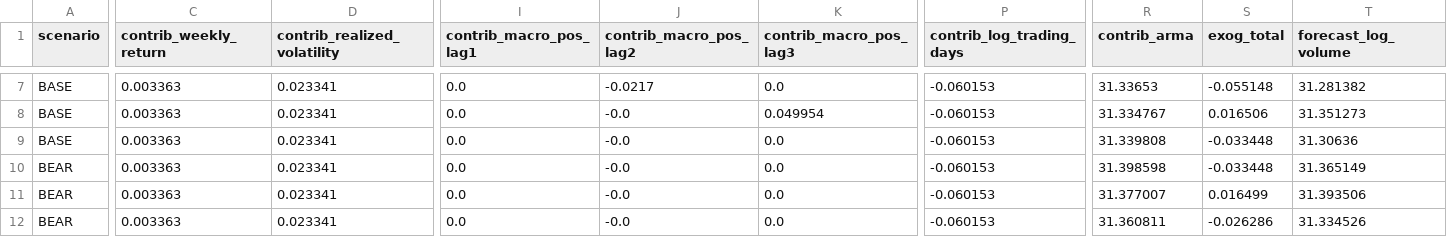
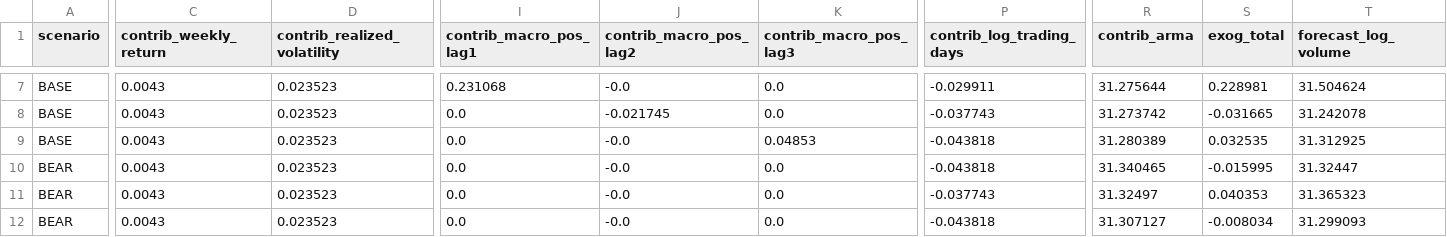
Before and after one commit to alexhoang92/IHSG_volume_forcast, a CSV file: example_outputs/forecast_2023_2026/csv/scenarios/forecast_contribution_analysis.csv, drawn as a sheet; only a part is shown, gaps mark what is left out; the diff covers the shown part only; the diff names each change by its address in the sheet, - before the commit and + after, or states it on an @@ line.

```diff
--- a/example_outputs/forecast_2023_2026/csv/scenarios/forecast_contribution_analysis.csv
+++ b/example_outputs/forecast_2023_2026/csv/scenarios/forecast_contribution_analysis.csv
-C7:C12 (contrib_weekly_return): 0.003363
+C7:C12 (contrib_weekly_return): 0.0043
-D7:D12 (contrib_realized_volatility): 0.023341
+D7:D12 (contrib_realized_volatility): 0.023523
-I7 (contrib_macro_pos_lag1): 0.0
+I7 (contrib_macro_pos_lag1): 0.231068
-J7 (contrib_macro_pos_lag2): -0.0217
+J7 (contrib_macro_pos_lag2): -0.0
-P7 (contrib_log_trading_days): -0.060153
+P7 (contrib_log_trading_days): -0.029911
-R7 (contrib_arma): 31.33653
+R7 (contrib_arma): 31.275644
-S7 (exog_total): -0.055148
+S7 (exog_total): 0.228981
-T7 (forecast_log_volume): 31.281382
+T7 (forecast_log_volume): 31.504624
-J8 (contrib_macro_pos_lag2): -0.0
+J8 (contrib_macro_pos_lag2): -0.021745
-K8 (contrib_macro_pos_lag3): 0.049954
+K8 (contrib_macro_pos_lag3): 0.0
-P8 (contrib_log_trading_days): -0.060153
+P8 (contrib_log_trading_days): -0.037743
-R8 (contrib_arma): 31.334767
+R8 (contrib_arma): 31.273742
-S8 (exog_total): 0.016506
+S8 (exog_total): -0.031665
-T8 (forecast_log_volume): 31.351273
+T8 (forecast_log_volume): 31.242078
-K9 (contrib_macro_pos_lag3): 0.0
+K9 (contrib_macro_pos_lag3): 0.04853
-P9:P10 (contrib_log_trading_days): -0.060153
+P9:P10 (contrib_log_trading_days): -0.043818
-R9 (contrib_arma): 31.339808
+R9 (contrib_arma): 31.280389
-S9 (exog_total): -0.033448
+S9 (exog_total): 0.032535
-T9 (forecast_log_volume): 31.30636
+T9 (forecast_log_volume): 31.312925
-R10 (contrib_arma): 31.398598
+R10 (contrib_arma): 31.340465
-S10 (exog_total): -0.033448
+S10 (exog_total): -0.015995
-T10 (forecast_log_volume): 31.365149
+T10 (forecast_log_volume): 31.32447
-P11 (contrib_log_trading_days): -0.060153
+P11 (contrib_log_trading_days): -0.037743
-R11 (contrib_arma): 31.377007
+R11 (contrib_arma): 31.32497
-S11 (exog_total): 0.016499
+S11 (exog_total): 0.040353
-T11 (forecast_log_volume): 31.393506
+T11 (forecast_log_volume): 31.365323
-P12 (contrib_log_trading_days): -0.060153
+P12 (contrib_log_trading_days): -0.043818
-R12 (contrib_arma): 31.360811
+R12 (contrib_arma): 31.307127
-S12 (exog_total): -0.026286
+S12 (exog_total): -0.008034
-T12 (forecast_log_volume): 31.334526
+T12 (forecast_log_volume): 31.299093
```
Also changed, not shown: 145 edited cells elsewhere in this file, example_outputs/forecast_2023_2026/csv/scenarios/forecast_BEAR.csv, example_outputs/forecast_2023_2026/csv/scenarios/forecast_all_scenarios.csv, 35 other files.
